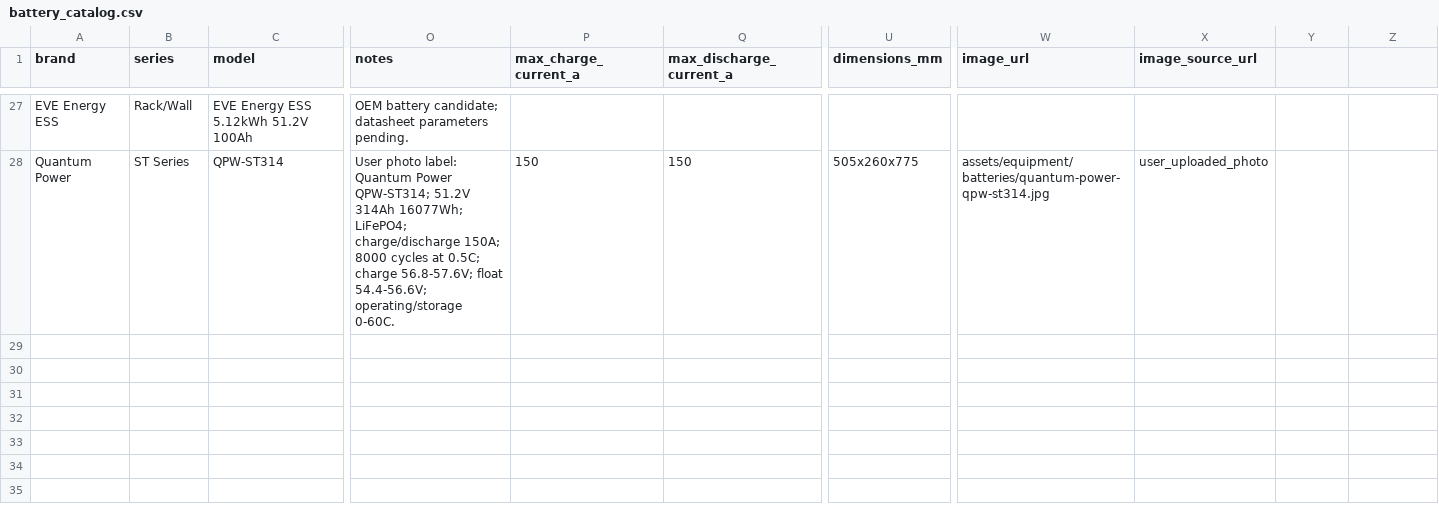
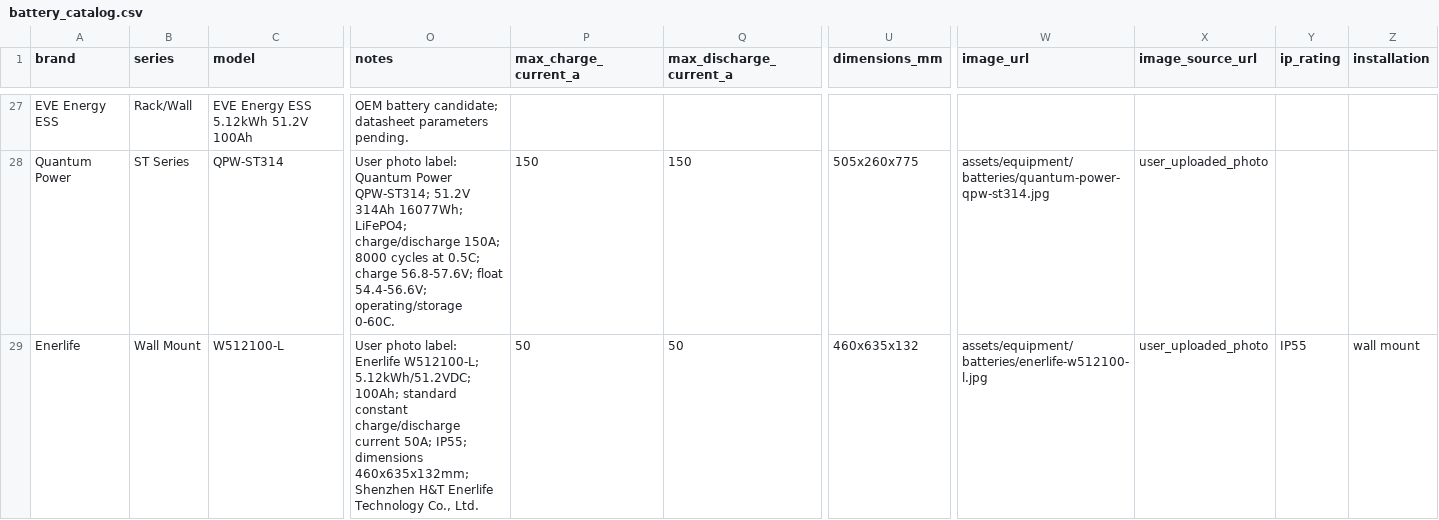
Before and after one commit to sharahmatov-cmd/Line-Energy-Solar-Designer, a CSV file: Database/Batteries/battery_catalog.csv, drawn as a sheet; only a part is shown, gaps mark what is left out; rows hold the shown columns only; the diff names each change by its address in the sheet, - before the commit and + after, or states it on an @@ line.

Commit message:
Add Enerlife W512100-L battery

```diff
--- a/Database/Batteries/battery_catalog.csv
+++ b/Database/Batteries/battery_catalog.csv
-Y1: (empty)
+Y1: ip_rating
-Z1: (empty)
+Z1: installation
+row 29: Enerlife | Wall Mount | W512100-L | User photo label: Enerlife W512100-L; 5.12kWh/51.2VDC; 100Ah; standard constant charge/discharge current 50A; IP55; dimensions 460x635x132mm; Shenzhen H&T Enerlife Technology Co., Ltd. | 50 | 50 | 460x635x132 | assets/equipment/batteries/enerlife-w512100-l.jpg | user_uploaded_photo | IP55 | wall mount
```
Also changed, not shown: 3 other files.
